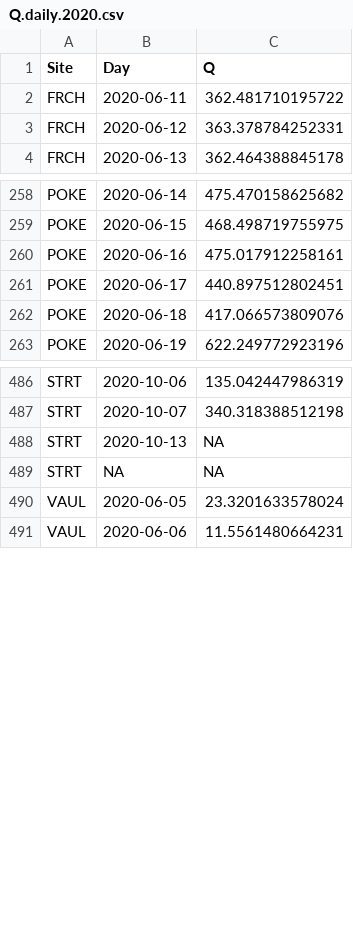
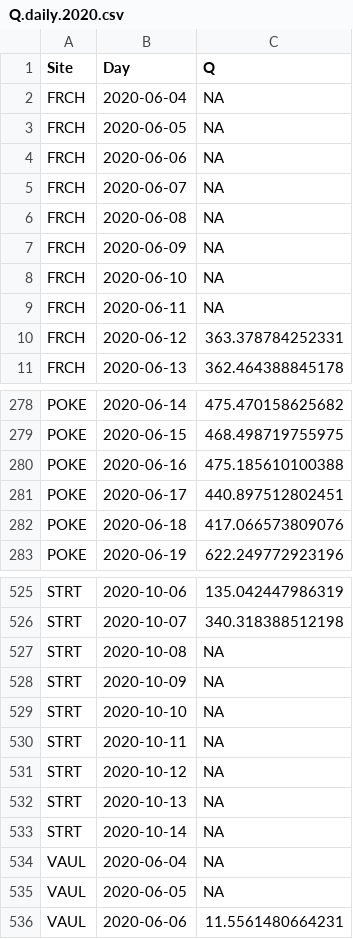
Before and after one commit to JakeCavaiani/DoD_Discharge, a CSV file: Predicted_Discharge/2020/Q.daily.2020.csv, drawn as a sheet; only a part is shown, gaps mark what is left out; the diff covers the shown part only.

```diff
--- a/Predicted_Discharge/2020/Q.daily.2020.csv
+++ b/Predicted_Discharge/2020/Q.daily.2020.csv
@@ -1,3 +1,10 @@
 "Site","Day","Q"
-"FRCH",2020-06-11,362.481710195722
+"FRCH",2020-06-04,NA
+"FRCH",2020-06-05,NA
+"FRCH",2020-06-06,NA
+"FRCH",2020-06-07,NA
+"FRCH",2020-06-08,NA
+"FRCH",2020-06-09,NA
+"FRCH",2020-06-10,NA
+"FRCH",2020-06-11,NA
 "FRCH",2020-06-12,363.378784252331
@@ -259,3 +279,3 @@
 "POKE",2020-06-15,468.498719755975
-"POKE",2020-06-16,475.017912258161
+"POKE",2020-06-16,475.185610100388
 "POKE",2020-06-17,440.897512802451
@@ -487,5 +526,11 @@
 "STRT",2020-10-07,340.318388512198
+"STRT",2020-10-08,NA
+"STRT",2020-10-09,NA
+"STRT",2020-10-10,NA
+"STRT",2020-10-11,NA
+"STRT",2020-10-12,NA
 "STRT",2020-10-13,NA
-"STRT",NA,NA
-"VAUL",2020-06-05,23.3201633578024
+"STRT",2020-10-14,NA
+"VAUL",2020-06-04,NA
+"VAUL",2020-06-05,NA
 "VAUL",2020-06-06,11.5561480664231
```
Also changed, not shown: 42 added rows and 5 edited cells elsewhere in this file, Predicted_Discharge/2019/MOOS/MOOS.Q.csv, Predicted_Discharge/2019/POKE/POKE.Q.csv, 9 other files.
